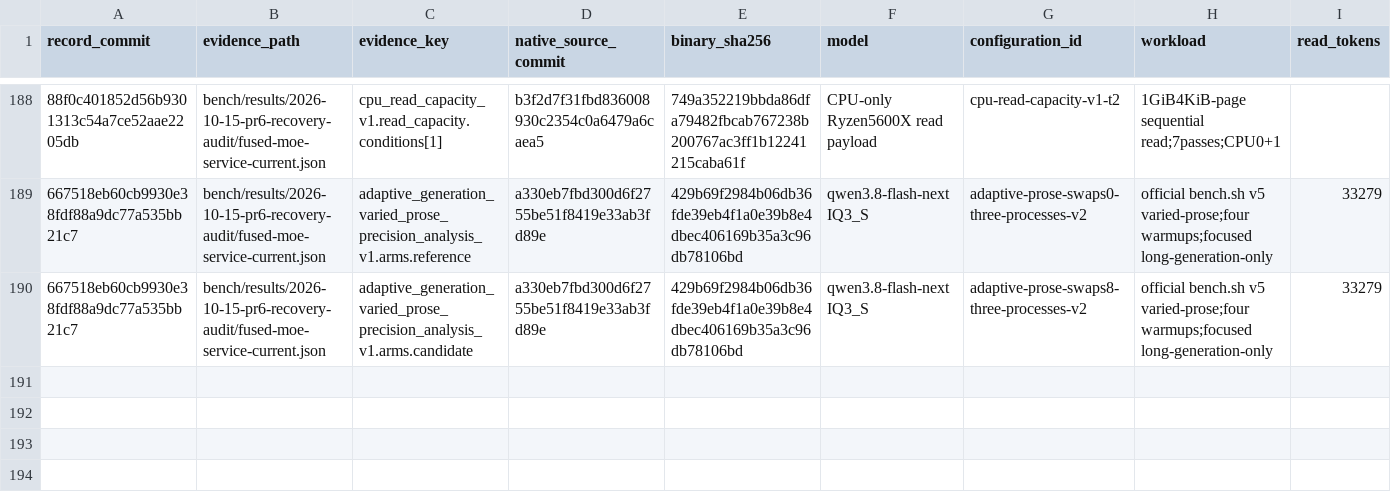
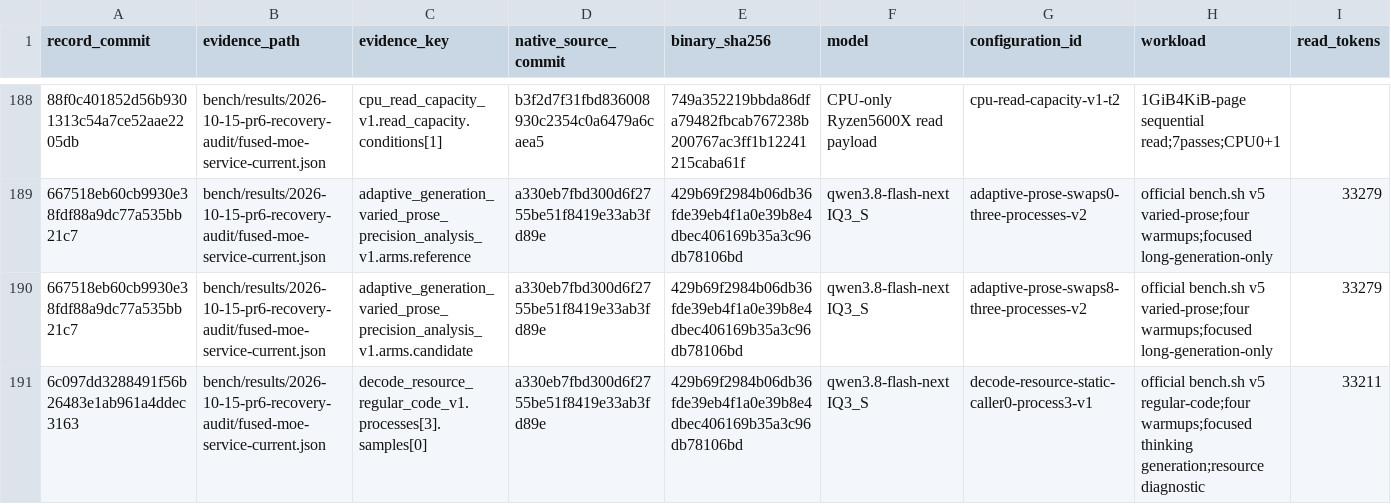
Before and after one commit to yqYo1/Strata, a CSV file: bench/performance-records.csv, drawn as a sheet; only a part is shown, gaps mark what is left out; rows hold the shown columns only; the diff names each change by its address in the sheet, - before the commit and + after, or states it on an @@ line.

Commit message:
docs(bench): index sustained current diagnostic TG with its limits

```diff
--- a/bench/performance-records.csv
+++ b/bench/performance-records.csv
+row 191: 6c097dd3288491f56b26483e1ab961a4ddec3163 | bench/results/2026-10-15-pr6-recovery-audit/fused-moe-service-current.json | decode_resource_regular_code_v1.processes[3].samples[0] | a330eb7fbd300d6f2755be51f8419e33ab3fd89e | 429b69f2984b06db36fde39eb4f1a0e39b8e4dbec406169b35a3c96db78106bd | qwen3.8-flash-next IQ3_S | decode-resource-static-caller0-process3-v1 | official bench.sh v5 regular-code;four warmups;focused thinking generation;resource diagnostic | 33211
```
Also changed, not shown: 1 other file.
